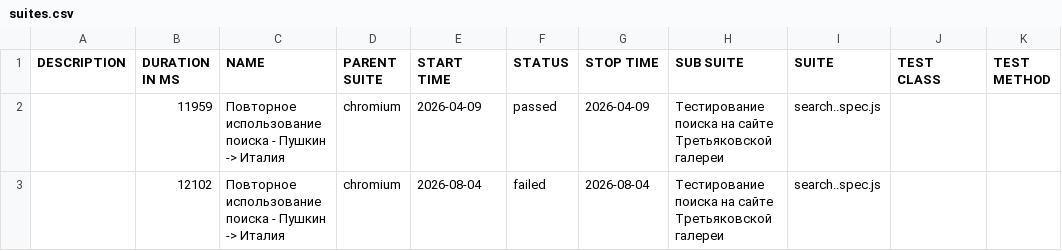
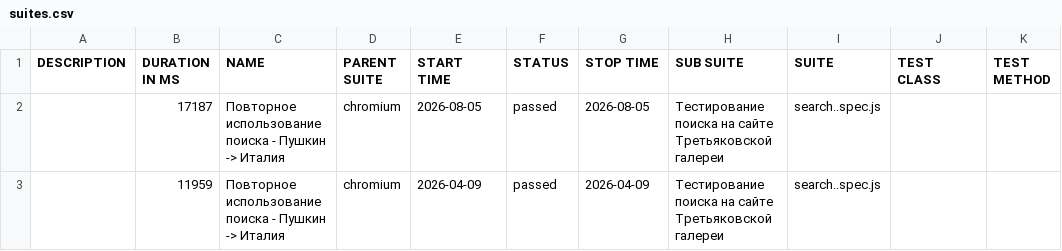
Before and after one commit to Kemont2H/tretyakov-tests, a CSV file: data/suites.csv, drawn as a sheet.

```diff
--- a/data/suites.csv
+++ b/data/suites.csv
@@ -1,3 +1,3 @@
 "DESCRIPTION","DURATION IN MS","NAME","PARENT SUITE","START TIME","STATUS","STOP TIME","SUB SUITE","SUITE","TEST CLASS","TEST METHOD"
+"","17187","Повторное использование поиска - Пушкин -> Италия","chromium","2026-08-05","passed","2026-08-05","Тестирование поиска на сайте Третьяковской галереи","search..spec.js","",""
 "","11959","Повторное использование поиска - Пушкин -> Италия","chromium","2026-04-09","passed","2026-04-09","Тестирование поиска на сайте Третьяковской галереи","search..spec.js","",""
-"","12102","Повторное использование поиска - Пушкин -> Италия","chromium","2026-08-04","failed","2026-08-04","Тестирование поиска на сайте Третьяковской галереи","search..spec.js","",""
```
Also changed, not shown: 27 other files.
